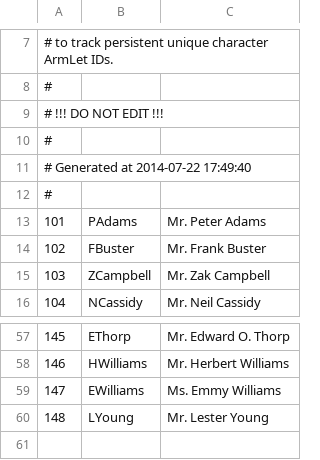
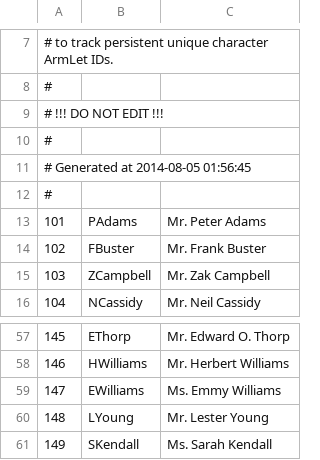
Before and after one commit to Kreyl/armlet, a CSV file: MusicProcessor/Characters.csv, drawn as a sheet; only a part is shown, gaps mark what is left out; the diff names each change by its address in the sheet, - before the commit and + after, or states it on an @@ line.

```diff
--- a/MusicProcessor/Characters.csv
+++ b/MusicProcessor/Characters.csv
@@ column A renumbered in row 11 @@
+row 61: 149 | SKendall | Ms. Sarah Kendall
```
Also changed, not shown: MusicProcessor/Reasons.csv, 2 other files.
